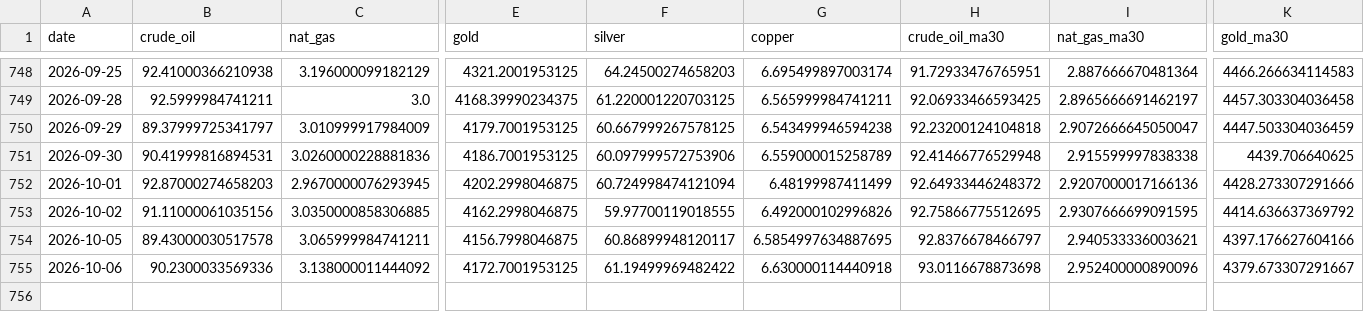
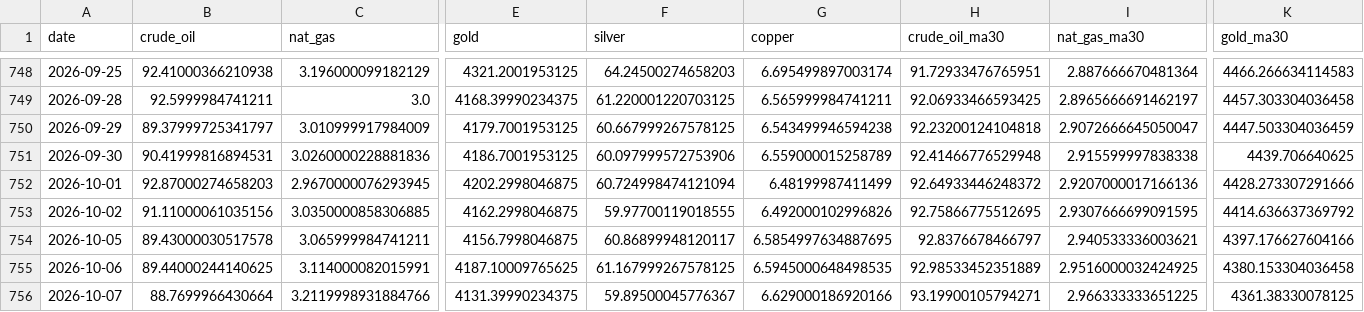
Before and after one commit to ela113arm-arch/macro-data-tracker, a CSV file: data/market_prices.csv, drawn as a sheet; only a part is shown, gaps mark what is left out; rows hold the shown columns only; the diff covers the shown part only; the diff names each change by its address in the sheet, - before the commit and + after, or states it on an @@ line.

```diff
--- a/data/market_prices.csv
+++ b/data/market_prices.csv
-B755 (crude_oil): 90.2300033569336
+B755 (crude_oil): 89.44000244140625
-C755 (nat_gas): 3.138000011444092
+C755 (nat_gas): 3.114000082015991
-E755 (gold): 4172.7001953125
+E755 (gold): 4187.10009765625
-F755 (silver): 61.19499969482422
+F755 (silver): 61.167999267578125
-G755 (copper): 6.630000114440918
+G755 (copper): 6.5945000648498535
-H755 (crude_oil_ma30): 93.0116678873698
+H755 (crude_oil_ma30): 92.98533452351889
-I755 (nat_gas_ma30): 2.952400000890096
+I755 (nat_gas_ma30): 2.9516000032424925
-K755 (gold_ma30): 4379.673307291667
+K755 (gold_ma30): 4380.153304036458
+row 756: 2026-10-07 | 88.7699966430664 | 3.2119998931884766 | 4131.39990234375 | 59.89500045776367 | 6.629000186920166 | 93.19900105794271 | 2.966333333651225 | 4361.38330078125
```
Also changed, not shown: 2 edited cells elsewhere in this file, data/crack_spreads.csv, data/days_of_supply.csv, 20 other files.
